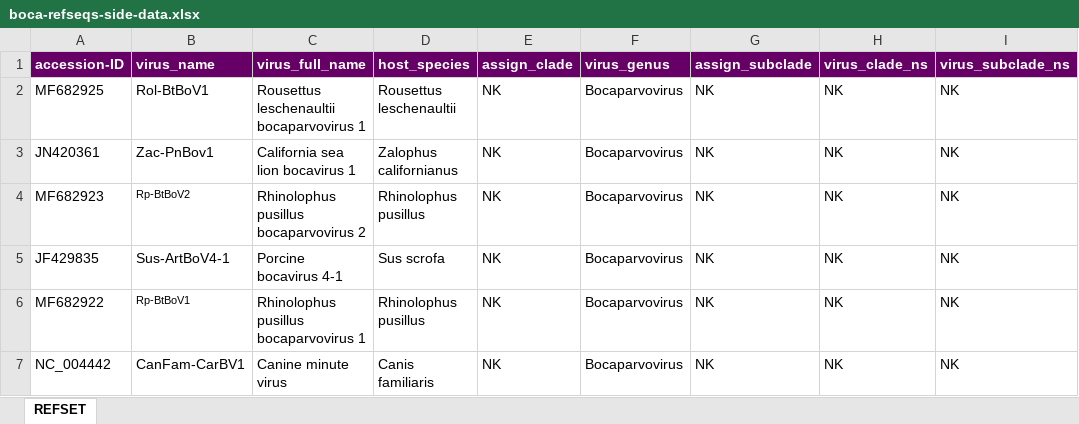
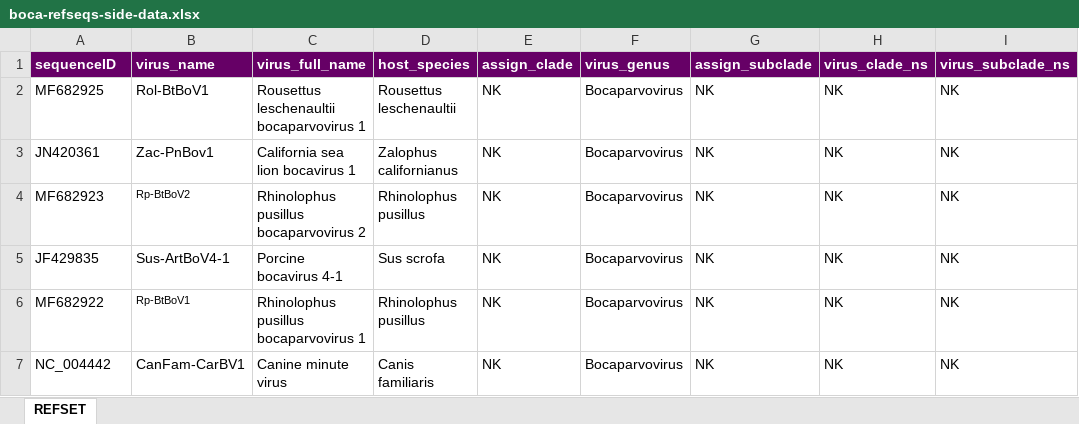
Before and after one commit to giffordlabcvr/Parvovirus-GLUE, an Excel workbook: tabular/genus/boca-refseqs-side-data.xlsx, sheet REFSET, drawn as a sheet; only a part is shown; values as stored, in another font and other column widths than the file's, no borders; the diff names each change by its address in the sheet, - before the commit and + after, or states it on an @@ line.

```diff
--- a/tabular/genus/boca-refseqs-side-data.xlsx (sheet REFSET)
+++ b/tabular/genus/boca-refseqs-side-data.xlsx (sheet REFSET)
-A1: accession-ID
+A1: sequenceID
```
Also changed, not shown: tabular/eve/parvovirinae/epv-unc-parvo-refseqs-side-data.xlsx, tabular/genus/amdo-refseqs-side-data.xlsx, 55 other files.
